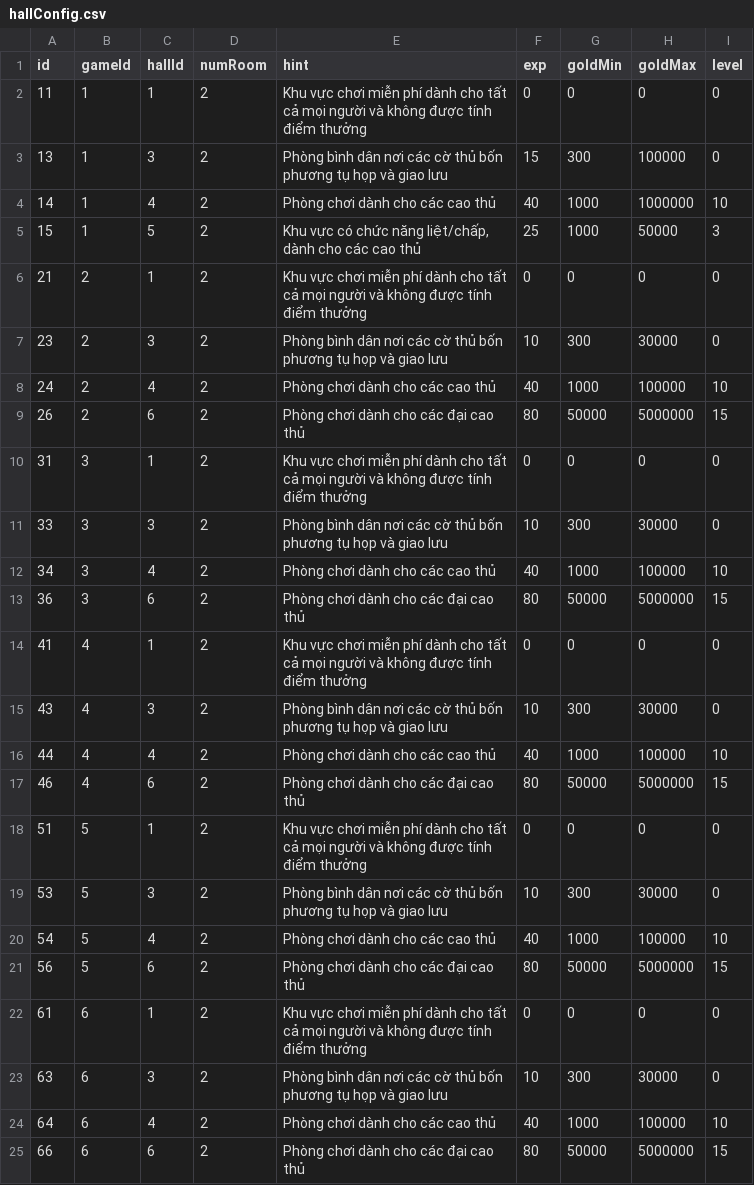
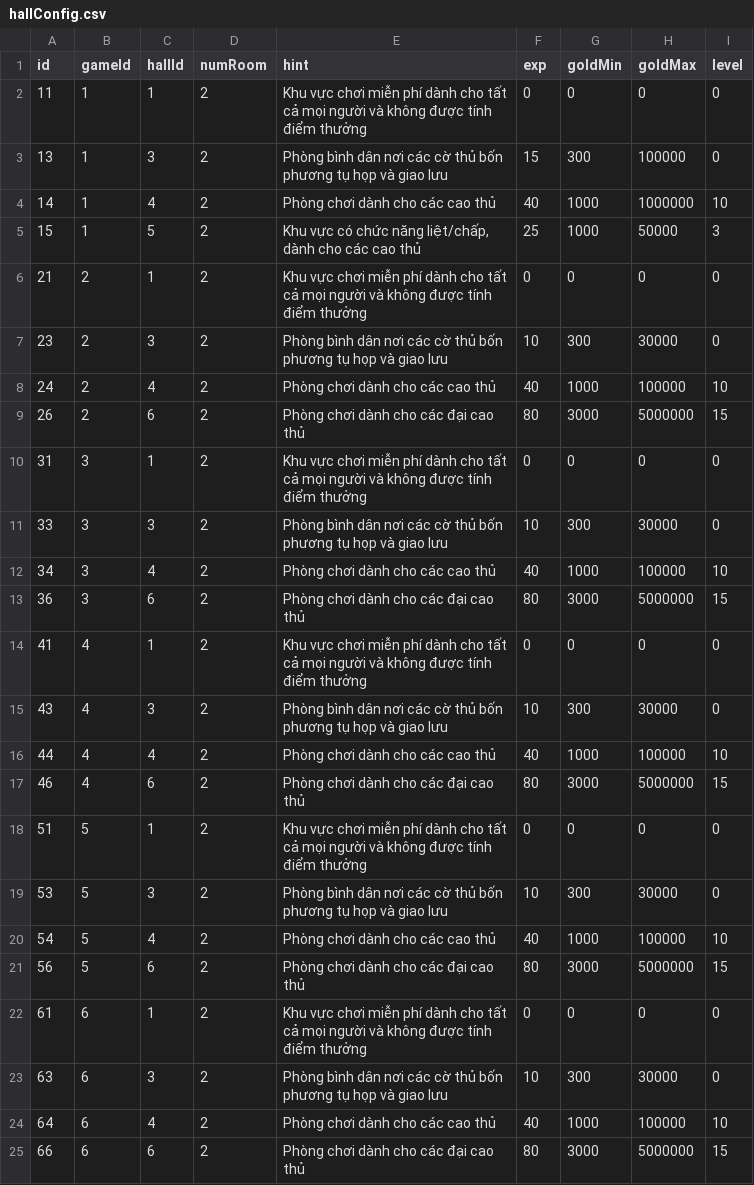
Before and after one commit to vietanha34/pomelo-test, a CSV file: game-server/config/csv/hallConfig.csv, drawn as a sheet.

Commit message:
update Rule game

```diff
--- a/game-server/config/csv/hallConfig.csv
+++ b/game-server/config/csv/hallConfig.csv
@@ -8,3 +8,3 @@ id,gameId,hallId,numRoom,hint,exp,goldMin,goldMax,level
 24,2,4,2,"Phòng chơi dành cho các cao thủ",40,1000,100000,10
-26,2,6,2,"Phòng chơi dành cho các đại cao thủ",80,50000,5000000,15
+26,2,6,2,"Phòng chơi dành cho các đại cao thủ",80,3000,5000000,15
 31,3,1,2,"Khu vực chơi miễn phí dành cho tất cả mọi người và không được tính điểm thưởng",0,0, 0,0
@@ -12,3 +12,3 @@ id,gameId,hallId,numRoom,hint,exp,goldMin,goldMax,level
 34,3,4,2,"Phòng chơi dành cho các cao thủ",40,1000,100000,10
-36,3,6,2,"Phòng chơi dành cho các đại cao thủ",80,50000,5000000,15
+36,3,6,2,"Phòng chơi dành cho các đại cao thủ",80,3000,5000000,15
 41,4,1,2,"Khu vực chơi miễn phí dành cho tất cả mọi người và không được tính điểm thưởng",0,0, 0,0
@@ -16,3 +16,3 @@ id,gameId,hallId,numRoom,hint,exp,goldMin,goldMax,level
 44,4,4,2,"Phòng chơi dành cho các cao thủ",40,1000,100000,10
-46,4,6,2,"Phòng chơi dành cho các đại cao thủ",80,50000,5000000,15
+46,4,6,2,"Phòng chơi dành cho các đại cao thủ",80,3000,5000000,15
 51,5,1,2,"Khu vực chơi miễn phí dành cho tất cả mọi người và không được tính điểm thưởng",0,0, 0,0
@@ -20,3 +20,3 @@ id,gameId,hallId,numRoom,hint,exp,goldMin,goldMax,level
 54,5,4,2,"Phòng chơi dành cho các cao thủ",40,1000,100000,10
-56,5,6,2,"Phòng chơi dành cho các đại cao thủ",80,50000,5000000,15
+56,5,6,2,"Phòng chơi dành cho các đại cao thủ",80,3000,5000000,15
 61,6,1,2,"Khu vực chơi miễn phí dành cho tất cả mọi người và không được tính điểm thưởng",0,0, 0,0
@@ -24,2 +24,2 @@ id,gameId,hallId,numRoom,hint,exp,goldMin,goldMax,level
 64,6,4,2,"Phòng chơi dành cho các cao thủ",40,1000,100000,10
-66,6,6,2,"Phòng chơi dành cho các đại cao thủ",80,50000,5000000,15
+66,6,6,2,"Phòng chơi dành cho các đại cao thủ",80,3000,5000000,15
```
Also changed, not shown: 32 other files.
